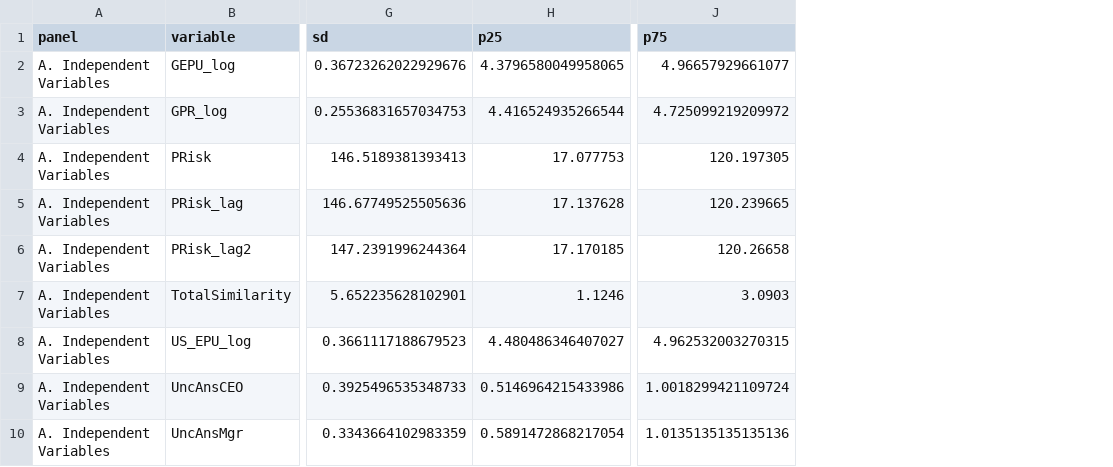
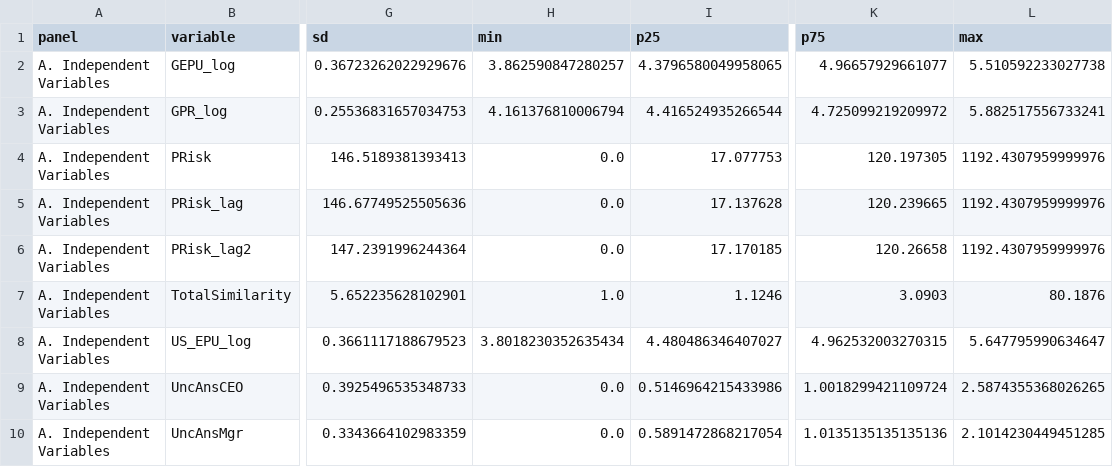
Before and after one commit to Siriko404/F1D, a CSV file: outputs/summary_stats.csv, drawn as a sheet; only a part is shown, gaps mark what is left out; the diff names each change by its address in the sheet, - before the commit and + after, or states it on an @@ line.

```diff
--- a/outputs/summary_stats.csv
+++ b/outputs/summary_stats.csv
+column H (min), rows 2-10: 3.862590847280257 | 4.161376810006794 | 0.0 | 0.0 | 0.0 | 1.0 | 3.8018230352635434 | 0.0 | 0.0
+column L (max), rows 2-10: 5.510592233027738 | 5.882517556733241 | 1192.4307959999976 | 1192.4307959999976 | 1192.4307959999976 | 80.1876 | 5.647795990634647 | 2.5874355368026265 | 2.1014230449451285
```
Also changed, not shown: 3 other files.
